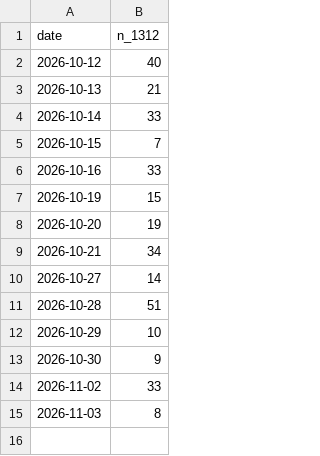
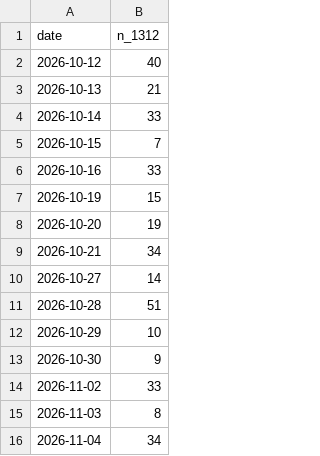
Before and after one commit to stevenhsiehsheng-ctrl/tw-stock-screener, a CSV file: data/lock_count.csv, drawn as a sheet.

```diff
--- a/data/lock_count.csv
+++ b/data/lock_count.csv
@@ -15 +15,2 @@ date,n_1312
 2026-11-03,8
+2026-11-04,34
```
Also changed, not shown: data/positions.csv, 10 other files.
